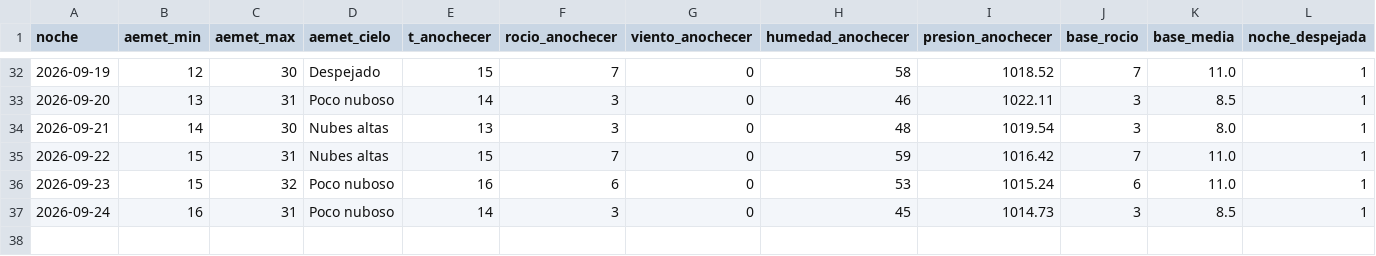
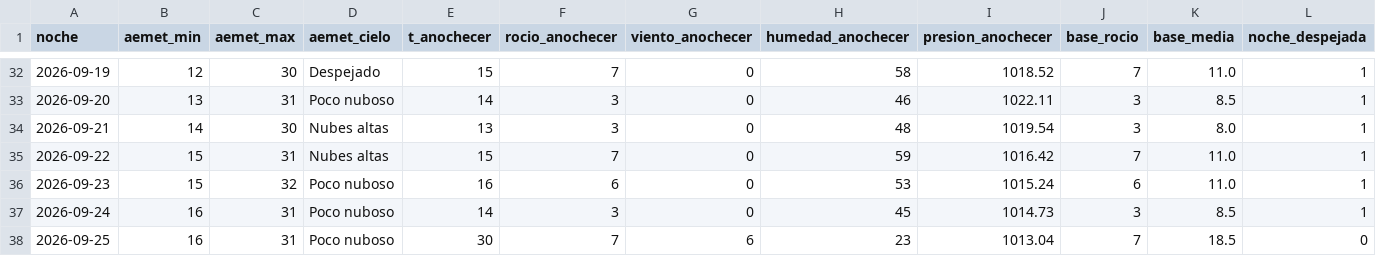
Before and after one commit to patriciadiezm/estacion, a CSV file: heladas_registro.csv, drawn as a sheet; only a part is shown, gaps mark what is left out; rows hold the shown columns only; the diff names each change by its address in the sheet, - before the commit and + after, or states it on an @@ line.

```diff
--- a/heladas_registro.csv
+++ b/heladas_registro.csv
+row 38: 2026-09-25 | 16 | 31 | Poco nuboso | 30 | 7 | 6 | 23 | 1013.04 | 7 | 18.5 | 0
```
